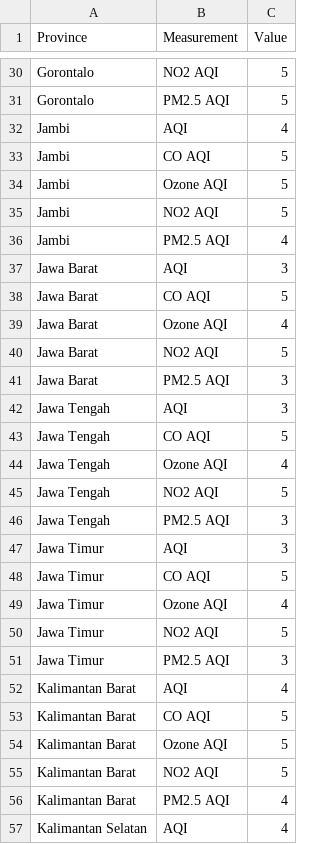
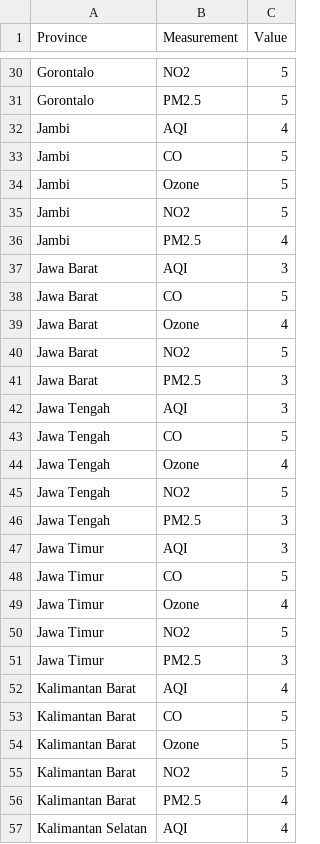
Before and after one commit to Florencia-Stella/FIT3179, a CSV file: reformatted_data.csv, drawn as a sheet; only a part is shown, gaps mark what is left out; the diff covers the shown part only; the diff names each change by its address in the sheet, - before the commit and + after, or states it on an @@ line.

```diff
--- a/reformatted_data.csv
+++ b/reformatted_data.csv
-B30 (Measurement): NO2 AQI
+B30 (Measurement): NO2
-B31 (Measurement): PM2.5 AQI
+B31 (Measurement): PM2.5
-B33 (Measurement): CO AQI
+B33 (Measurement): CO
-B34 (Measurement): Ozone AQI
+B34 (Measurement): Ozone
-B35 (Measurement): NO2 AQI
+B35 (Measurement): NO2
-B36 (Measurement): PM2.5 AQI
+B36 (Measurement): PM2.5
-B38 (Measurement): CO AQI
+B38 (Measurement): CO
-B39 (Measurement): Ozone AQI
+B39 (Measurement): Ozone
-B40 (Measurement): NO2 AQI
+B40 (Measurement): NO2
-B41 (Measurement): PM2.5 AQI
+B41 (Measurement): PM2.5
-B43 (Measurement): CO AQI
+B43 (Measurement): CO
-B44 (Measurement): Ozone AQI
+B44 (Measurement): Ozone
-B45 (Measurement): NO2 AQI
+B45 (Measurement): NO2
-B46 (Measurement): PM2.5 AQI
+B46 (Measurement): PM2.5
-B48 (Measurement): CO AQI
+B48 (Measurement): CO
-B49 (Measurement): Ozone AQI
+B49 (Measurement): Ozone
-B50 (Measurement): NO2 AQI
+B50 (Measurement): NO2
-B51 (Measurement): PM2.5 AQI
+B51 (Measurement): PM2.5
-B53 (Measurement): CO AQI
+B53 (Measurement): CO
-B54 (Measurement): Ozone AQI
+B54 (Measurement): Ozone
-B55 (Measurement): NO2 AQI
+B55 (Measurement): NO2
-B56 (Measurement): PM2.5 AQI
+B56 (Measurement): PM2.5
```
Also changed, not shown: 94 edited cells elsewhere in this file.
